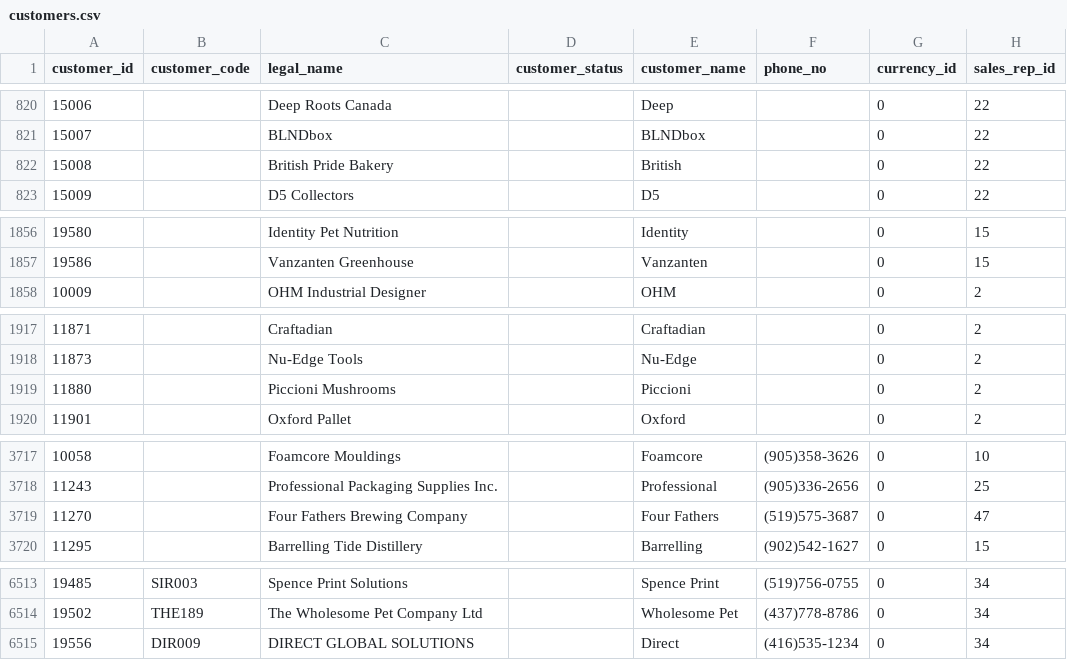
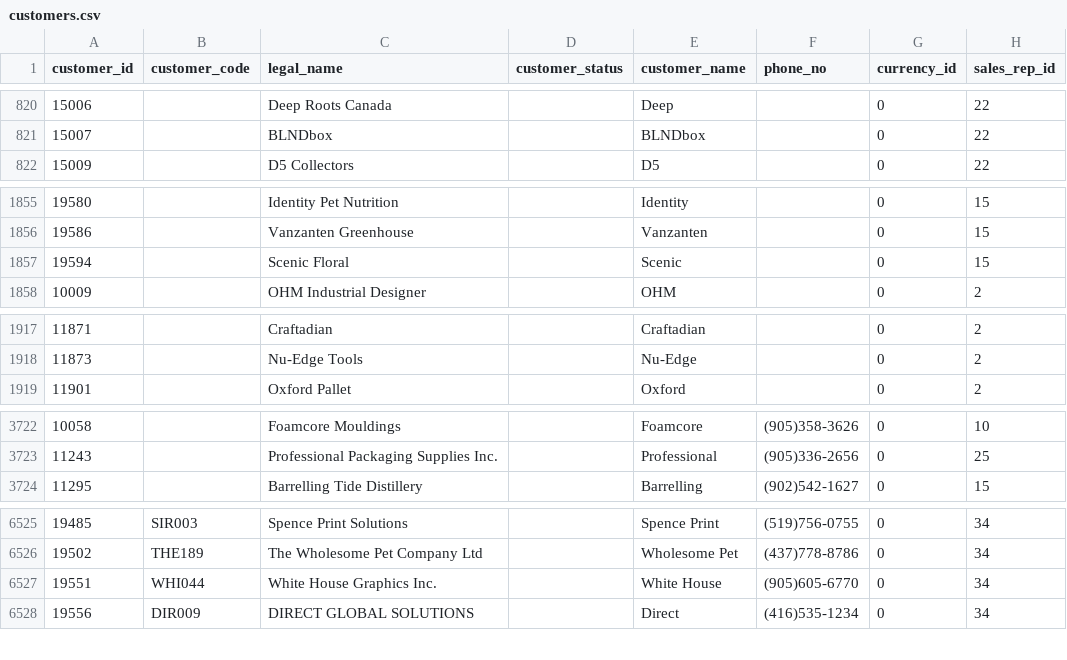
Before and after one commit to mini-paper-box/Paper-App, a CSV file: exports/customers.csv, drawn as a sheet; only a part is shown, gaps mark what is left out; the diff covers the shown part only.

```diff
--- a/exports/customers.csv
+++ b/exports/customers.csv
@@ -821,3 +821,2 @@ customer_id,customer_code,legal_name,customer_status,customer_name,phone_no,curr
 15007,,BLNDbox,,BLNDbox,,0,22
-15008,,British Pride Bakery,,British,,0,22
 15009,,D5 Collectors,,D5,,0,22
@@ -1857,2 +1856,3 @@ customer_id,customer_code,legal_name,customer_status,customer_name,phone_no,curr
 19586,,Vanzanten Greenhouse,,Vanzanten,,0,15
+19594,,Scenic Floral,,Scenic,,0,15
 10009,,OHM Industrial Designer,,OHM,,0,2
@@ -1918,3 +1918,2 @@ customer_id,customer_code,legal_name,customer_status,customer_name,phone_no,curr
 11873,,Nu-Edge Tools,,Nu-Edge,,0,2
-11880,,Piccioni Mushrooms,,Piccioni,,0,2
 11901,,Oxford Pallet,,Oxford,,0,2
@@ -3718,3 +3723,2 @@ customer_id,customer_code,legal_name,customer_status,customer_name,phone_no,curr
 11243,,Professional Packaging Supplies Inc.,,Professional,(905)336-2656,0,25
-11270,,Four Fathers Brewing Company,,Four Fathers,(519)575-3687,0,47
 11295,,Barrelling Tide Distillery,,Barrelling,(902)542-1627,0,15
@@ -6514,2 +6526,3 @@ customer_id,customer_code,legal_name,customer_status,customer_name,phone_no,curr
 19502,THE189,The Wholesome Pet Company Ltd,,Wholesome Pet,(437)778-8786,0,34
+19551,WHI044,White House Graphics Inc.,,White House,(905)605-6770,0,34
 19556,DIR009,DIRECT GLOBAL SOLUTIONS,,Direct,(416)535-1234,0,34
```
Also changed, not shown: 22 added rows, 8 removed rows and 4 edited cells elsewhere in this file, exports/addresses.csv, exports/order_revision_events.csv, 13 other files.
